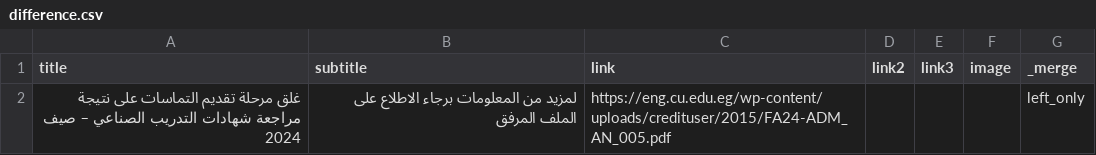
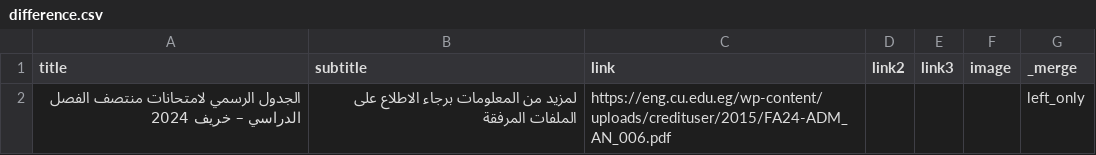
Before and after one commit to yousefwmorsy/cufe-step-updates, a CSV file: difference.csv, drawn as a sheet.

```diff
--- a/difference.csv
+++ b/difference.csv
@@ -1,2 +1,2 @@
 title,subtitle,link,link2,link3,image,_merge
-غلق مرحلة تقديم التماسات على نتيجة مراجعة شهادات التدريب الصناعي – صيف 2024,لمزيد من المعلومات برجاء الاطلاع على الملف المرفق,https://eng.cu.edu.eg/wp-content/uploads/credituser/2015/FA24-ADM_AN_005.pdf,,,,left_only
+الجدول الرسمي لامتحانات منتصف الفصل الدراسي – خريف 2024,لمزيد من المعلومات برجاء الاطلاع على الملفات المرفقة,https://eng.cu.edu.eg/wp-content/uploads/credituser/2015/FA24-ADM_AN_006.pdf,,,,left_only
```
Also changed, not shown: previous_announcement.csv.
